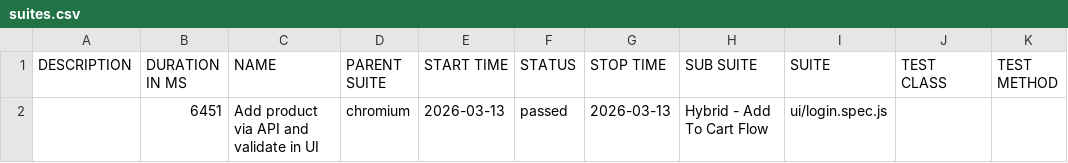
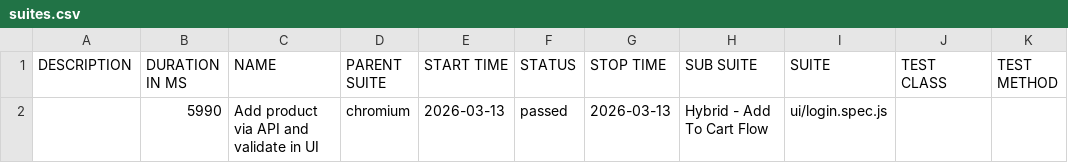
Before and after one commit to sryalluri/playwright-hybrid-framework, a CSV file: data/suites.csv, drawn as a sheet.

```diff
--- a/data/suites.csv
+++ b/data/suites.csv
@@ -1,2 +1,2 @@
 "DESCRIPTION","DURATION IN MS","NAME","PARENT SUITE","START TIME","STATUS","STOP TIME","SUB SUITE","SUITE","TEST CLASS","TEST METHOD"
-"","6451","Add product via API and validate in UI","chromium","2026-03-13","passed","2026-03-13","Hybrid - Add To Cart Flow","ui/login.spec.js","",""
+"","5990","Add product via API and validate in UI","chromium","2026-03-13","passed","2026-03-13","Hybrid - Add To Cart Flow","ui/login.spec.js","",""
```
Also changed, not shown: 19 other files.
